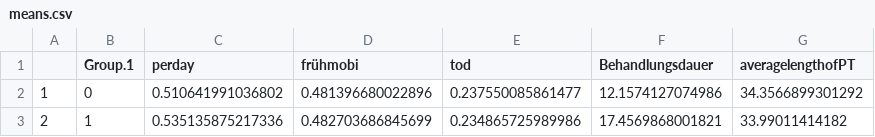
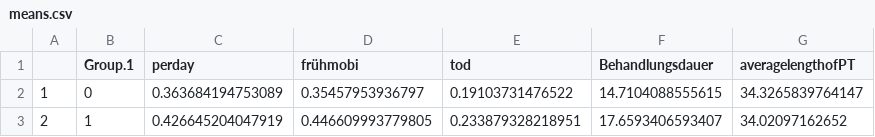
Before and after one commit to MaximilianLindholz/ExplainedCodeMobiCovid, a CSV file: means.csv, drawn as a sheet.

```diff
--- a/means.csv
+++ b/means.csv
@@ -1,3 +1,3 @@
 "","Group.1","perday","frühmobi","tod","Behandlungsdauer","averagelengthofPT"
-"1","0",0.510641991036802,0.481396680022896,0.237550085861477,12.1574127074986,34.3566899301292
-"2","1",0.535135875217336,0.482703686845699,0.234865725989986,17.4569868001821,33.99011414182
+"1",0,0.363684194753089,0.35457953936797,0.19103731476522,14.7104088555615,34.3265839764147
+"2",1,0.426645204047919,0.446609993779805,0.233879328218951,17.6593406593407,34.02097162652
```
Also changed, not shown: 7 other files.
